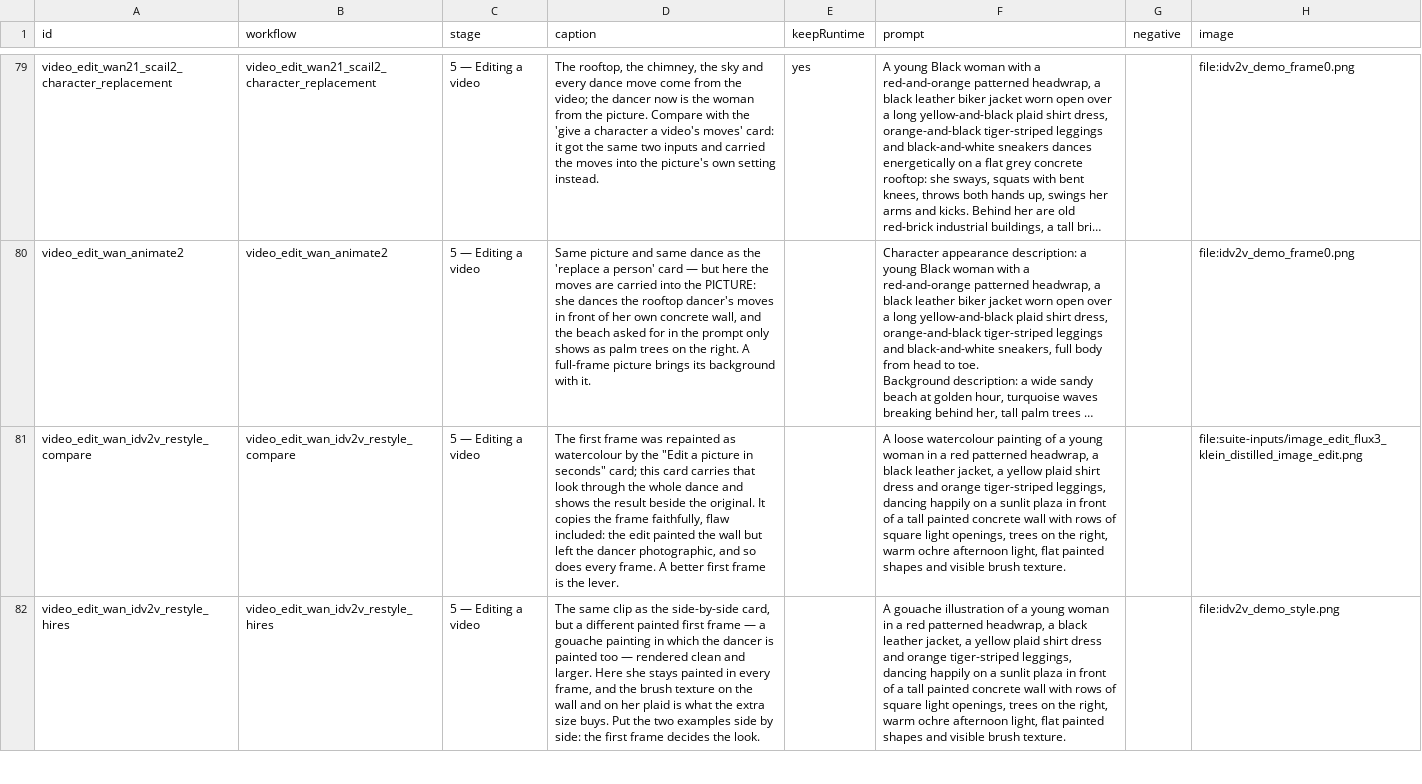
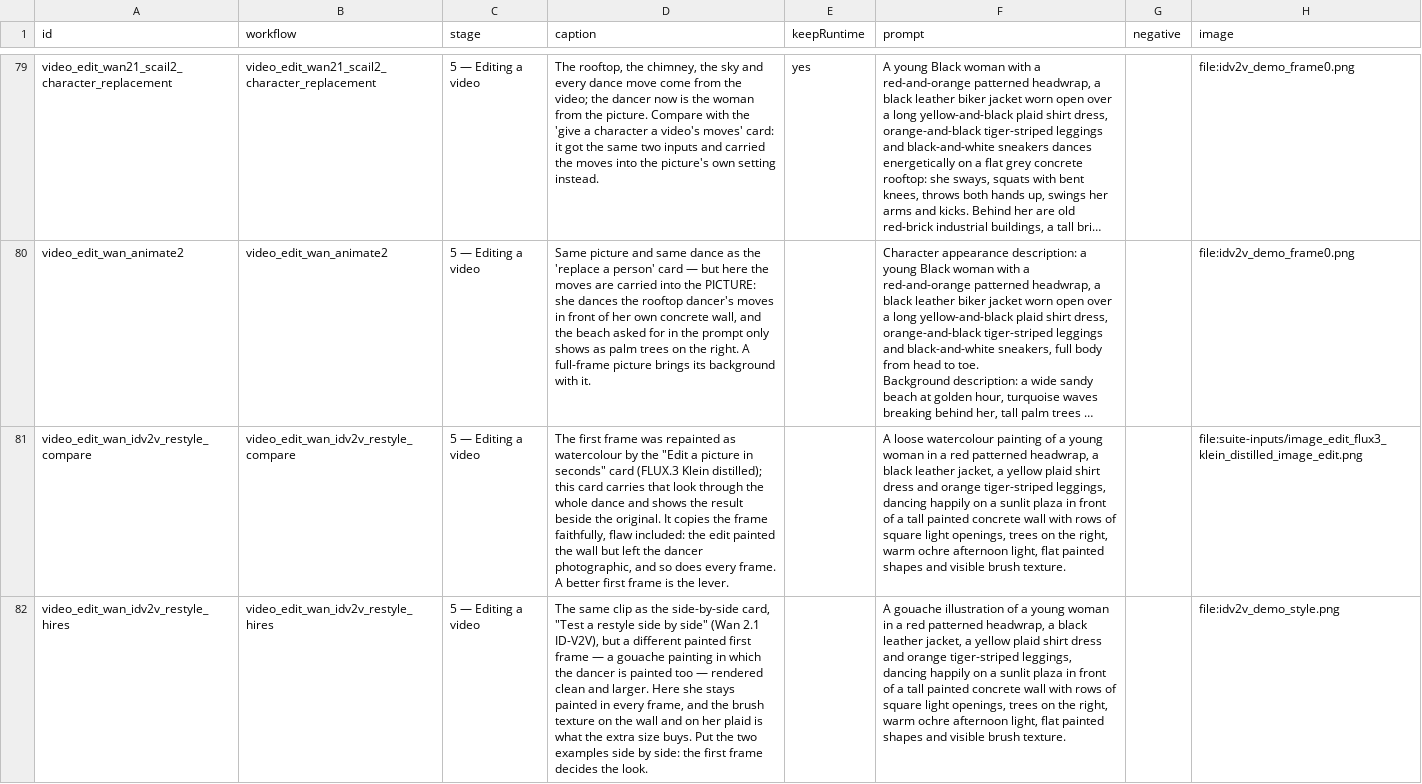
Before and after one commit to b2renger/ComfyQ, a CSV file: tools/test-suite/library.suite.csv, drawn as a sheet; only a part is shown, gaps mark what is left out; long unchanged cells end in …; the diff covers the shown part only; the diff names each change by its address in the sheet, - before the commit and + after, or states it on an @@ line.

```diff
--- a/tools/test-suite/library.suite.csv
+++ b/tools/test-suite/library.suite.csv
-D81 (caption): …in seconds" card; this card…
+D81 (caption): …in seconds" card (FLUX.3 Klein distilled); this card…
-D82 (caption): …side-by-side card, but a…
+D82 (caption): …side-by-side card, "Test a restyle side by side" (Wan 2.1 ID-V2V), but a…
```
Also changed, not shown: 1 added row and 5 edited cells elsewhere in this file, 44 other files.
